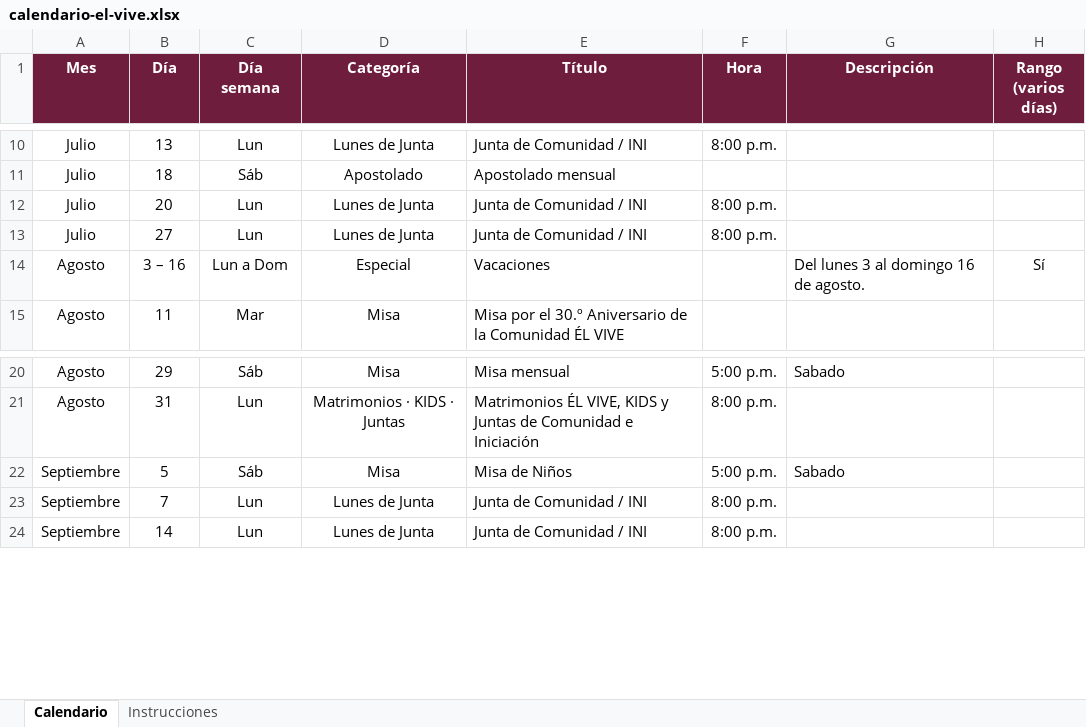
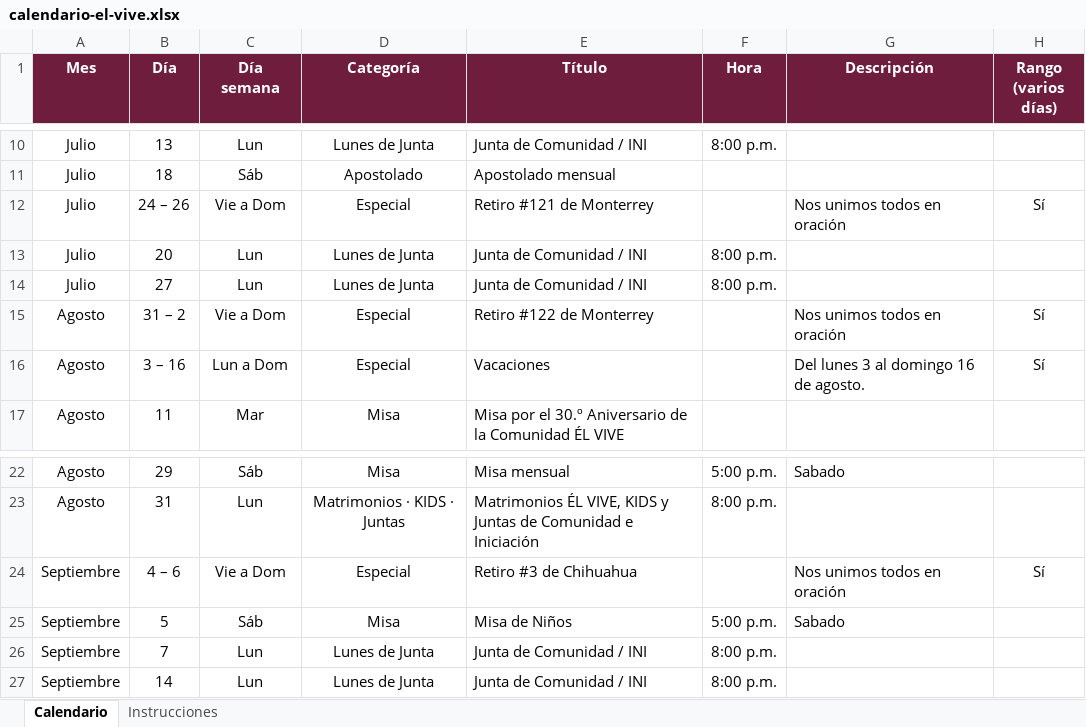
Before and after one commit to arqenriquez/el-vive-calendario-comunidad, an Excel workbook: datos/calendario-el-vive.xlsx, sheet Calendario, drawn as a sheet; only a part is shown, gaps mark what is left out; values as stored, in another font and other column widths than the file's, no borders; the diff names each change by its address in the sheet, - before the commit and + after, or states it on an @@ line.

```diff
--- a/datos/calendario-el-vive.xlsx (sheet Calendario)
+++ b/datos/calendario-el-vive.xlsx (sheet Calendario)
+row 12: Julio | 24 – 26 | Vie a Dom | Especial | Retiro #121 de Monterrey |  | Nos unimos todos en oración | Sí
+row 15: Agosto | 31 – 2 | Vie a Dom | Especial | Retiro #122 de Monterrey |  | Nos unimos todos en oración | Sí
+row 24: Septiembre | 4 – 6 | Vie a Dom | Especial | Retiro #3 de Chihuahua |  | Nos unimos todos en oración | Sí
```
Also changed, not shown: 3 other files.
